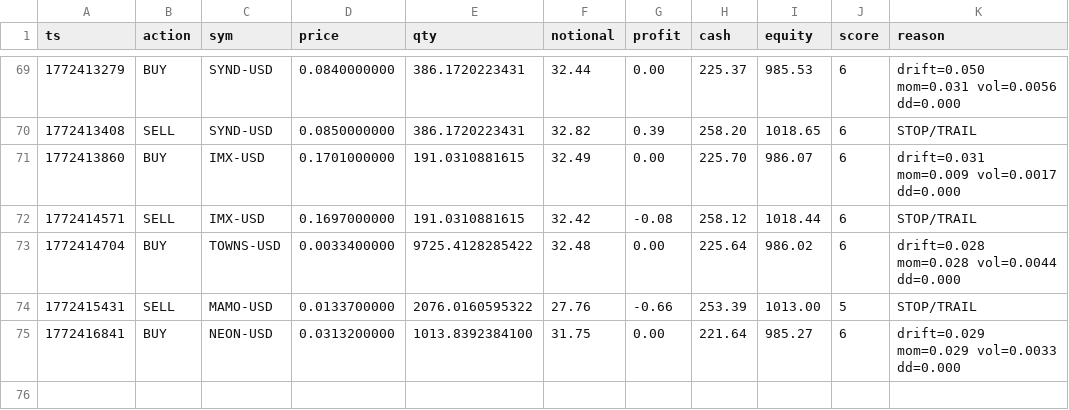
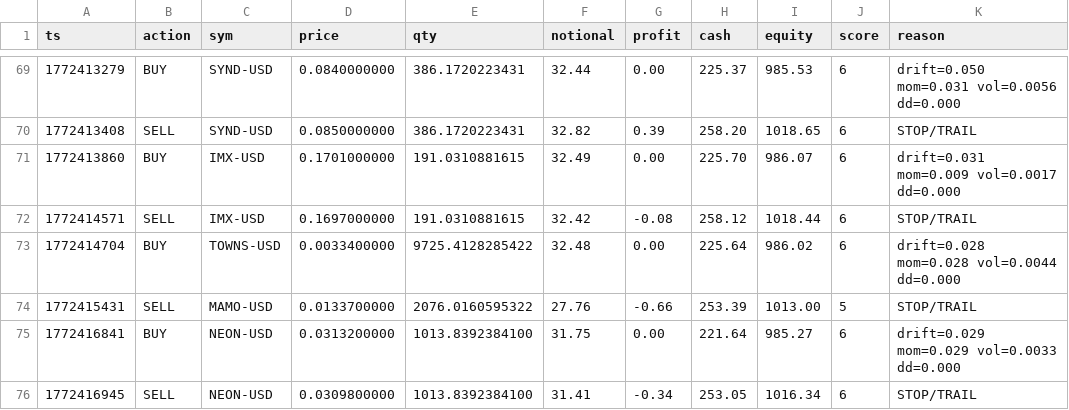
Before and after one commit to joshuadobbs056-ctrl/coin-sniper-data, a CSV file: trade_history.csv, drawn as a sheet; only a part is shown, gaps mark what is left out.

Commit message:
update trade_history.csv

```diff
--- a/trade_history.csv
+++ b/trade_history.csv
@@ -75 +75,2 @@ ts,action,sym,price,qty,notional,profit,cash,equity,score,reason
 1772416841,BUY,NEON-USD,0.0313200000,1013.8392384100,31.75,0.00,221.64,985.27,6,drift=0.029 mom=0.029 vol=0.0033 dd=0.000
+1772416945,SELL,NEON-USD,0.0309800000,1013.8392384100,31.41,-0.34,253.05,1016.34,6,STOP/TRAIL
```
